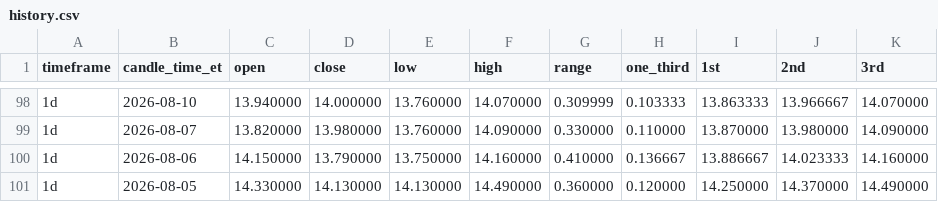
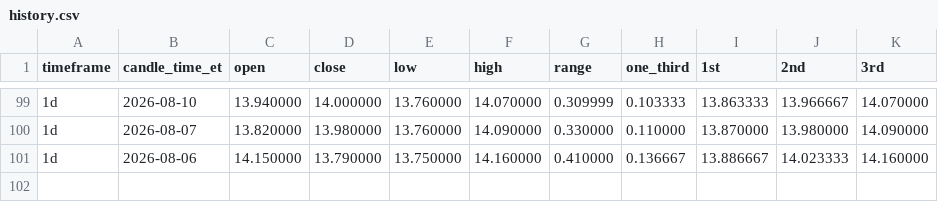
Before and after one commit to Einsteinmonkey/FordRuleofThirds, a CSV file: results/history.csv, drawn as a sheet; only a part is shown, gaps mark what is left out; the diff covers the shown part only.

```diff
--- a/results/history.csv
+++ b/results/history.csv
@@ -100,2 +101 @@ timeframe,candle_time_et,open,close,low,high,range,one_third,1st,2nd,3rd
 1d,2026-08-06,14.150000,13.790000,13.750000,14.160000,0.410000,0.136667,13.886667,14.023333,14.160000
-1d,2026-08-05,14.330000,14.130000,14.130000,14.490000,0.360000,0.120000,14.250000,14.370000,14.490000
```
Also changed, not shown: 7 added rows, 6 removed rows and 9 edited cells elsewhere in this file, 2 other files.
